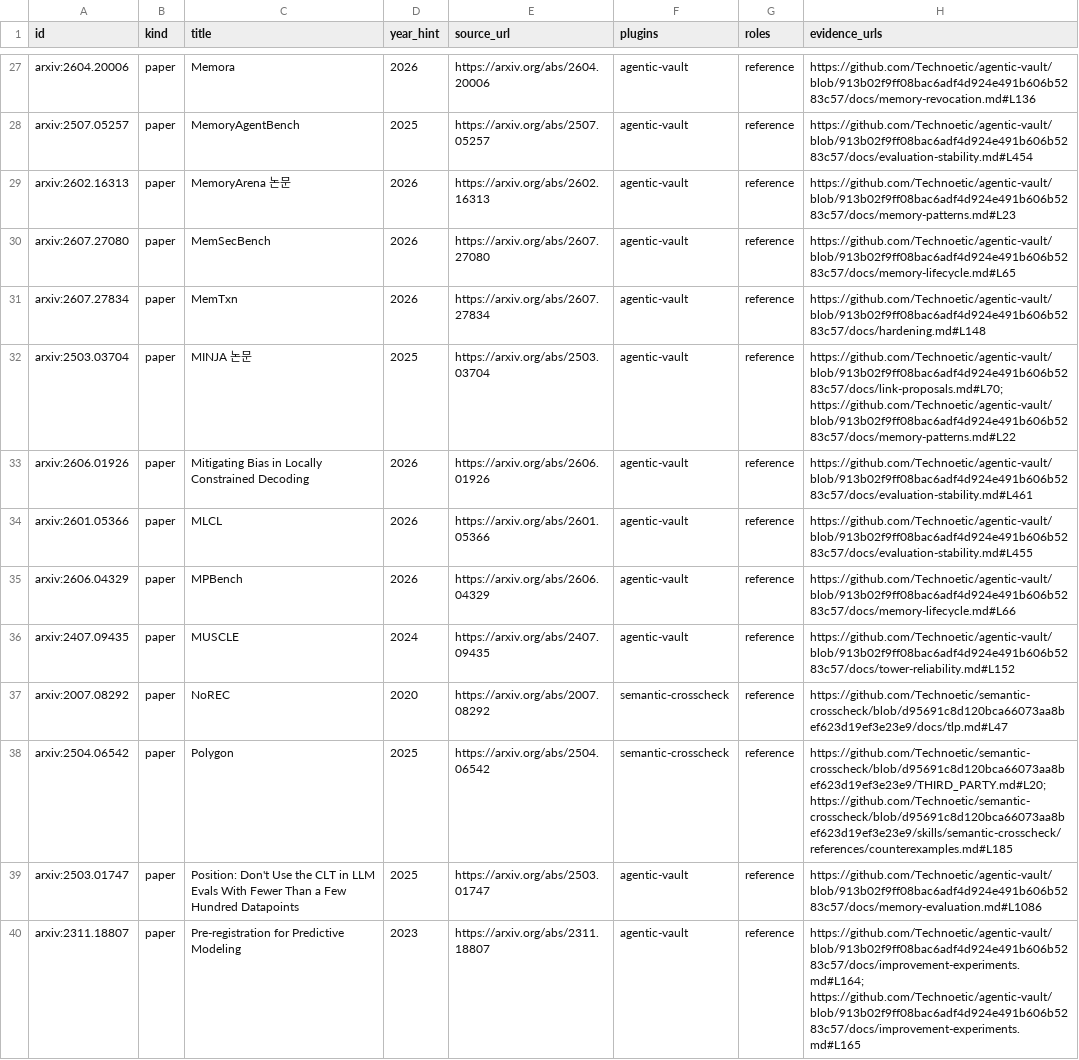
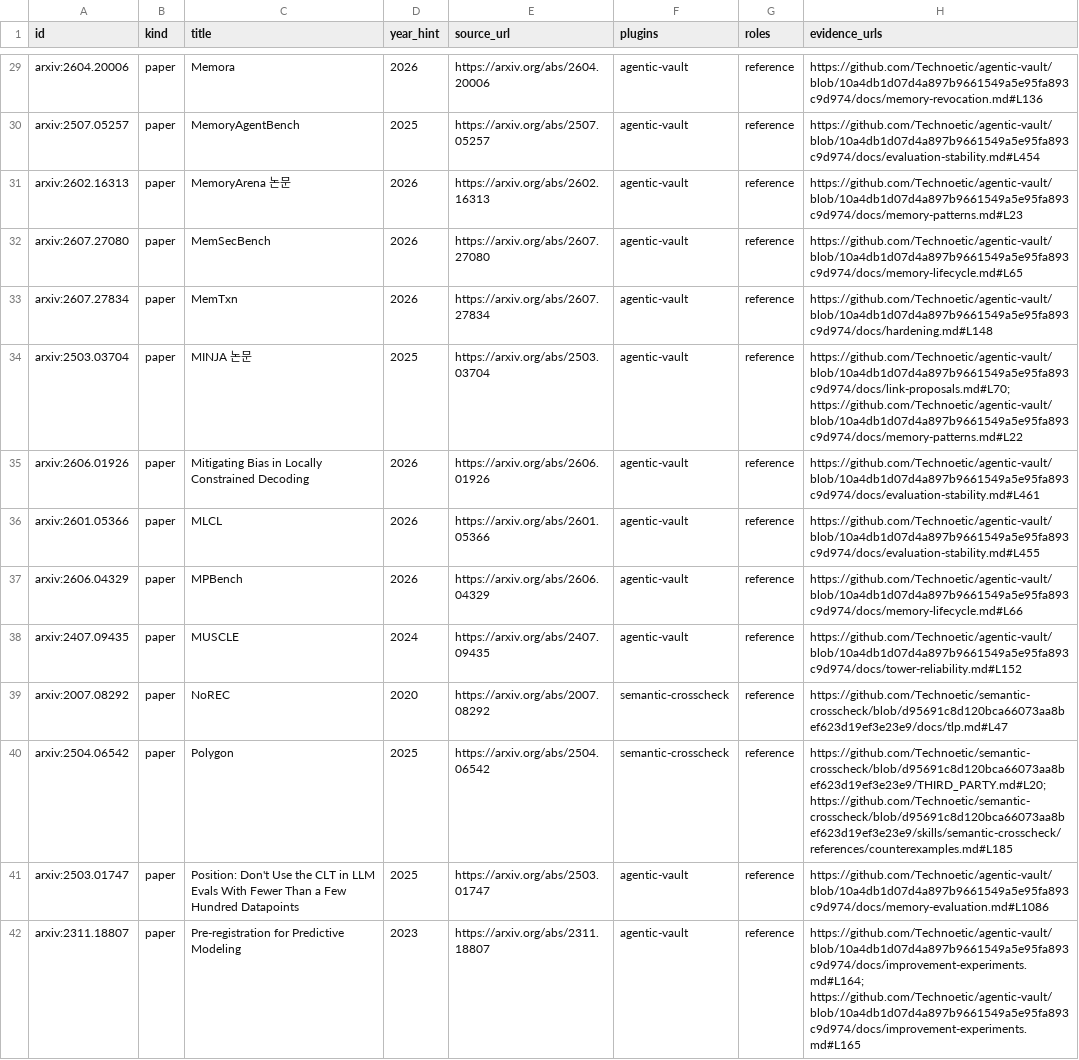
Before and after one commit to Technoetic/reference-atlas, a CSV file: data/catalog.csv, drawn as a sheet; only a part is shown, gaps mark what is left out; addresses are those after the commit; the diff covers the shown part only; the diff names each change by its address in the sheet, - before the commit and + after, or states it on an @@ line.

Commit message:
docs: record agentic-vault v0.42.0 recovery and memory references

```diff
--- a/data/catalog.csv
+++ b/data/catalog.csv
-H29 (evidence_urls): https://github.com/Technoetic/agentic-vault/blob/913b02f9ff08bac6adf4d924e491b606b5283c57/docs/memory-revocation.md#L136
+H29 (evidence_urls): https://github.com/Technoetic/agentic-vault/blob/10a4db1d07d4a897b9661549a5e95fa893c9d974/docs/memory-revocation.md#L136
-H30 (evidence_urls): https://github.com/Technoetic/agentic-vault/blob/913b02f9ff08bac6adf4d924e491b606b5283c57/docs/evaluation-stability.md#L454
+H30 (evidence_urls): https://github.com/Technoetic/agentic-vault/blob/10a4db1d07d4a897b9661549a5e95fa893c9d974/docs/evaluation-stability.md#L454
-H31 (evidence_urls): https://github.com/Technoetic/agentic-vault/blob/913b02f9ff08bac6adf4d924e491b606b5283c57/docs/memory-patterns.md#L23
+H31 (evidence_urls): https://github.com/Technoetic/agentic-vault/blob/10a4db1d07d4a897b9661549a5e95fa893c9d974/docs/memory-patterns.md#L23
-H32 (evidence_urls): https://github.com/Technoetic/agentic-vault/blob/913b02f9ff08bac6adf4d924e491b606b5283c57/docs/memory-lifecycle.md#L65
+H32 (evidence_urls): https://github.com/Technoetic/agentic-vault/blob/10a4db1d07d4a897b9661549a5e95fa893c9d974/docs/memory-lifecycle.md#L65
-H33 (evidence_urls): https://github.com/Technoetic/agentic-vault/blob/913b02f9ff08bac6adf4d924e491b606b5283c57/docs/hardening.md#L148
+H33 (evidence_urls): https://github.com/Technoetic/agentic-vault/blob/10a4db1d07d4a897b9661549a5e95fa893c9d974/docs/hardening.md#L148
-H34 (evidence_urls): https://github.com/Technoetic/agentic-vault/blob/913b02f9ff08bac6adf4d924e491b606b5283c57/docs/link-proposals.md#L70; https://github.com/Technoetic/agentic-vault/blob/913b02f9ff08bac6adf4d924e491b606b5283c57/docs/memory-patterns.md#L22
+H34 (evidence_urls): https://github.com/Technoetic/agentic-vault/blob/10a4db1d07d4a897b9661549a5e95fa893c9d974/docs/link-proposals.md#L70; https://github.com/Technoetic/agentic-vault/blob/10a4db1d07d4a897b9661549a5e95fa893c9d974/docs/memory-patterns.md#L22
-H35 (evidence_urls): https://github.com/Technoetic/agentic-vault/blob/913b02f9ff08bac6adf4d924e491b606b5283c57/docs/evaluation-stability.md#L461
+H35 (evidence_urls): https://github.com/Technoetic/agentic-vault/blob/10a4db1d07d4a897b9661549a5e95fa893c9d974/docs/evaluation-stability.md#L461
-H36 (evidence_urls): https://github.com/Technoetic/agentic-vault/blob/913b02f9ff08bac6adf4d924e491b606b5283c57/docs/evaluation-stability.md#L455
+H36 (evidence_urls): https://github.com/Technoetic/agentic-vault/blob/10a4db1d07d4a897b9661549a5e95fa893c9d974/docs/evaluation-stability.md#L455
-H37 (evidence_urls): https://github.com/Technoetic/agentic-vault/blob/913b02f9ff08bac6adf4d924e491b606b5283c57/docs/memory-lifecycle.md#L66
+H37 (evidence_urls): https://github.com/Technoetic/agentic-vault/blob/10a4db1d07d4a897b9661549a5e95fa893c9d974/docs/memory-lifecycle.md#L66
-H38 (evidence_urls): https://github.com/Technoetic/agentic-vault/blob/913b02f9ff08bac6adf4d924e491b606b5283c57/docs/tower-reliability.md#L152
+H38 (evidence_urls): https://github.com/Technoetic/agentic-vault/blob/10a4db1d07d4a897b9661549a5e95fa893c9d974/docs/tower-reliability.md#L152
-H41 (evidence_urls): https://github.com/Technoetic/agentic-vault/blob/913b02f9ff08bac6adf4d924e491b606b5283c57/docs/memory-evaluation.md#L1086
+H41 (evidence_urls): https://github.com/Technoetic/agentic-vault/blob/10a4db1d07d4a897b9661549a5e95fa893c9d974/docs/memory-evaluation.md#L1086
-H42 (evidence_urls): https://github.com/Technoetic/agentic-vault/blob/913b02f9ff08bac6adf4d924e491b606b5283c57/docs/improvement-experiments.md#L164; https://github.com/Technoetic/agentic-vault/blob/913b02f9ff08bac6adf4d924e491b606b5283c57/docs/improvement-experiments.md#L165
+H42 (evidence_urls): https://github.com/Technoetic/agentic-vault/blob/10a4db1d07d4a897b9661549a5e95fa893c9d974/docs/improvement-experiments.md#L164; https://github.com/Technoetic/agentic-vault/blob/10a4db1d07d4a897b9661549a5e95fa893c9d974/docs/improvement-experiments.md#L165
```
Also changed, not shown: 5 added rows and 69 edited cells elsewhere in this file, 3 other files.
